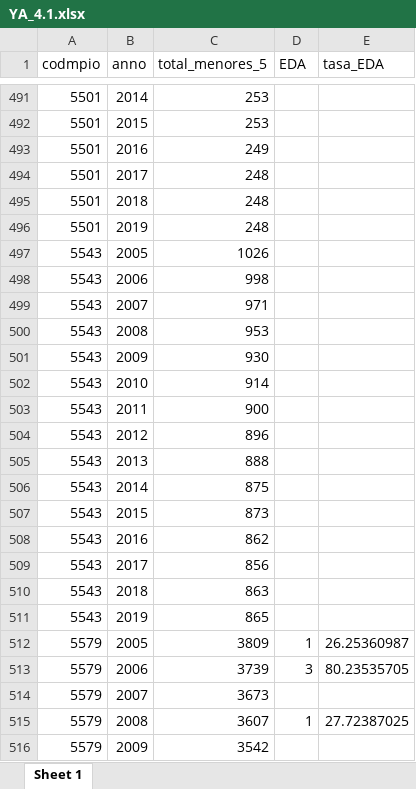
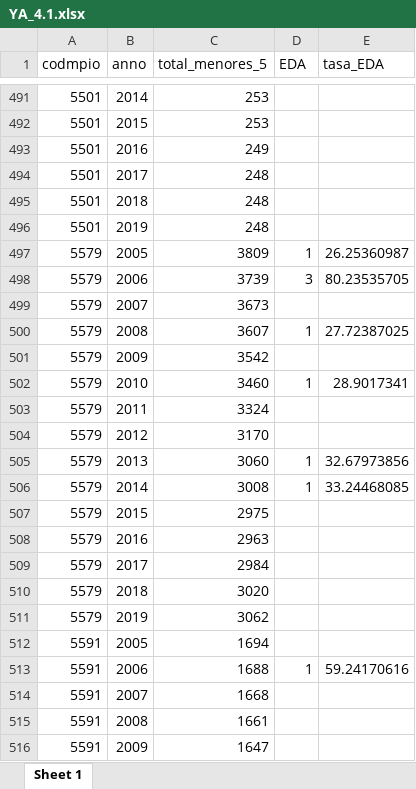
Before and after one commit to enflujo/imagina-ninezya, an Excel workbook: aplicaciones/www/estaticos/datos/descarga/YA_4.1.xlsx, sheet Sheet 1, drawn as a sheet; only a part is shown, gaps mark what is left out; the shorter side is filled out with more unchanged rows; values as stored, in another font and other column widths than the file's, no borders; the diff covers the shown part only; the diff names each change by its address in the sheet, - before the commit and + after, or states it on an @@ line.

```diff
--- a/aplicaciones/www/estaticos/datos/descarga/YA_4.1.xlsx (sheet Sheet 1)
+++ b/aplicaciones/www/estaticos/datos/descarga/YA_4.1.xlsx (sheet Sheet 1)
-row 497: 5543 | 2005 | 1026
-row 498: 5543 | 2006 | 998
-row 499: 5543 | 2007 | 971
-row 500: 5543 | 2008 | 953
-row 501: 5543 | 2009 | 930
-row 502: 5543 | 2010 | 914
-row 503: 5543 | 2011 | 900
-row 504: 5543 | 2012 | 896
-row 505: 5543 | 2013 | 888
-row 506: 5543 | 2014 | 875
-row 507: 5543 | 2015 | 873
-row 508: 5543 | 2016 | 862
-row 509: 5543 | 2017 | 856
-row 510: 5543 | 2018 | 863
-row 511: 5543 | 2019 | 865
```
Also changed, not shown: 509 removed rows elsewhere in this sheet, aplicaciones/www/estaticos/datos/descarga/YA_4.2.xlsx, aplicaciones/www/estaticos/datos/descarga/YA_8.1.xlsx, 50 other files.
